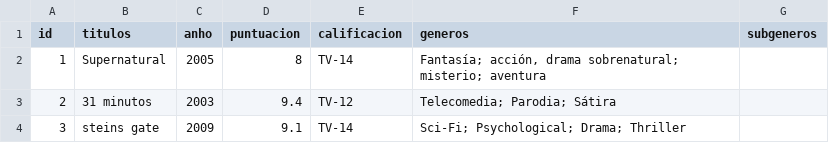
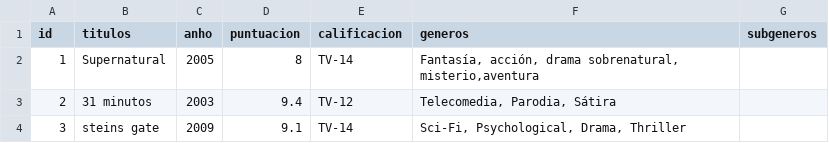
Before and after one commit to Diegothx/bdd-125, a CSV file: Tablas/Series.csv, drawn as a sheet.

```diff
--- a/Tablas/Series.csv
+++ b/Tablas/Series.csv
@@ -1,4 +1,4 @@
 id;titulos;anho;puntuacion;calificacion;generos;subgeneros
-1;Supernatural ;2005;8;"	TV-14";"	Fantasía; acción, drama sobrenatural; misterio; aventura";
-2;31 minutos;2003;9.4;"	TV-12";"Telecomedia; Parodia; Sátira";
-3;steins gate;2009;9.1;"	TV-14";" Sci-Fi; Psychological; Drama; Thriller";
+1;Supernatural ;2005;8;"	TV-14";"	Fantasía, acción, drama sobrenatural, misterio,aventura";
+2;31 minutos;2003;9.4;"	TV-12";Telecomedia, Parodia, Sátira;
+3;steins gate;2009;9.1;"	TV-14"; Sci-Fi, Psychological, Drama, Thriller;
```
Also changed, not shown: Tablas/Peliculas.csv.
